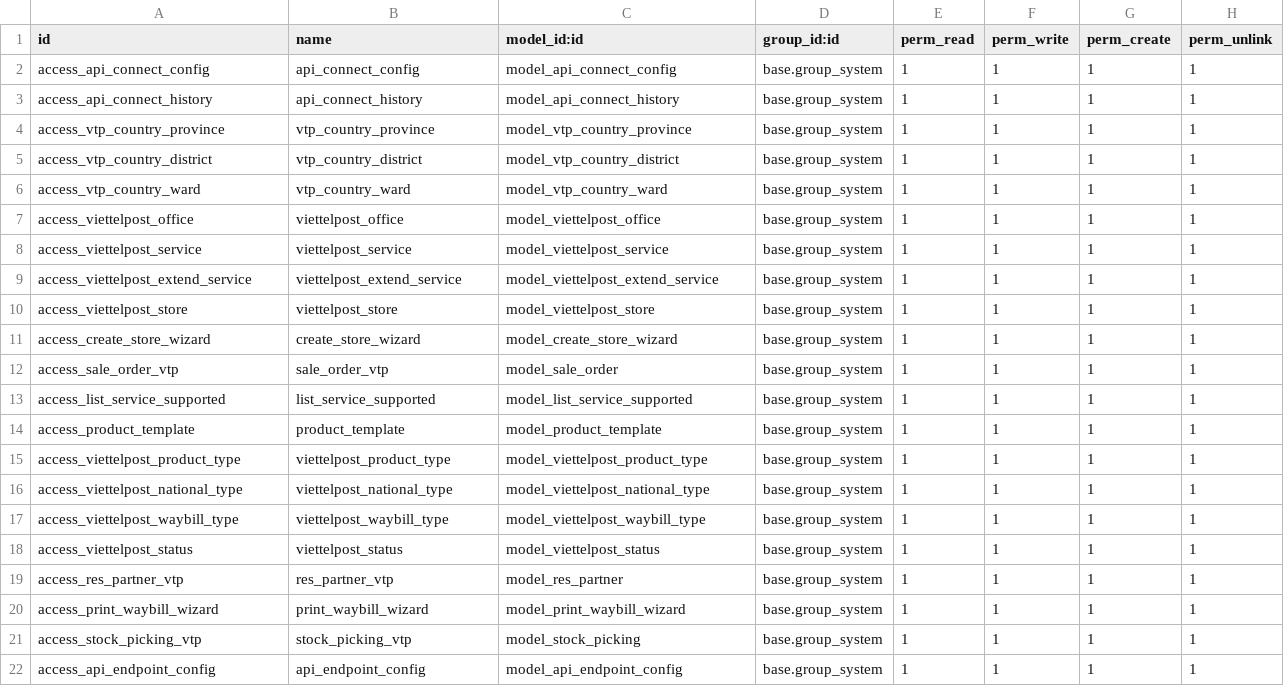
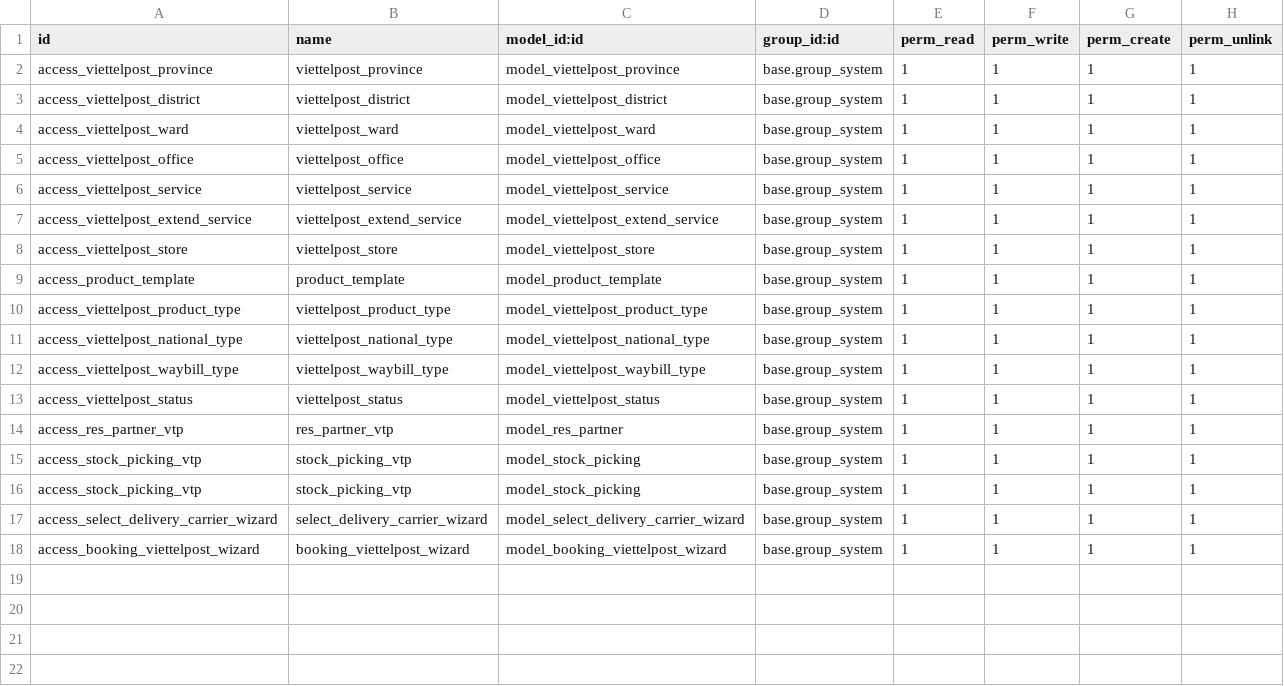
Before and after one commit to longlong123-bit/viettelpost-connector, a CSV file: viettelpost_connector/security/ir.model.access.csv, drawn as a sheet.

```diff
--- a/viettelpost_connector/security/ir.model.access.csv
+++ b/viettelpost_connector/security/ir.model.access.csv
@@ -1,7 +1,5 @@
 id,name,model_id:id,group_id:id,perm_read,perm_write,perm_create,perm_unlink
-access_api_connect_config,api_connect_config,model_api_connect_config,base.group_system,1,1,1,1
-access_api_connect_history,api_connect_history,model_api_connect_history,base.group_system,1,1,1,1
-access_vtp_country_province,vtp_country_province,model_vtp_country_province,base.group_system,1,1,1,1
-access_vtp_country_district,vtp_country_district,model_vtp_country_district,base.group_system,1,1,1,1
-access_vtp_country_ward,vtp_country_ward,model_vtp_country_ward,base.group_system,1,1,1,1
+access_viettelpost_province,viettelpost_province,model_viettelpost_province,base.group_system,1,1,1,1
+access_viettelpost_district,viettelpost_district,model_viettelpost_district,base.group_system,1,1,1,1
+access_viettelpost_ward,viettelpost_ward,model_viettelpost_ward,base.group_system,1,1,1,1
 access_viettelpost_office,viettelpost_office,model_viettelpost_office,base.group_system,1,1,1,1
@@ -10,5 +8,2 @@ access_viettelpost_extend_service,viettelpost_extend_service,model_viettelpost_e
 access_viettelpost_store,viettelpost_store,model_viettelpost_store,base.group_system,1,1,1,1
-access_create_store_wizard,create_store_wizard,model_create_store_wizard,base.group_system,1,1,1,1
-access_sale_order_vtp,sale_order_vtp,model_sale_order,base.group_system,1,1,1,1
-access_list_service_supported,list_service_supported,model_list_service_supported,base.group_system,1,1,1,1
 access_product_template,product_template,model_product_template,base.group_system,1,1,1,1
@@ -19,4 +14,5 @@ access_viettelpost_status,viettelpost_status,model_viettelpost_status,base.group
 access_res_partner_vtp,res_partner_vtp,model_res_partner,base.group_system,1,1,1,1
-access_print_waybill_wizard,print_waybill_wizard,model_print_waybill_wizard,base.group_system,1,1,1,1
 access_stock_picking_vtp,stock_picking_vtp,model_stock_picking,base.group_system,1,1,1,1
-access_api_endpoint_config,api_endpoint_config,model_api_endpoint_config,base.group_system,1,1,1,1
+access_stock_picking_vtp,stock_picking_vtp,model_stock_picking,base.group_system,1,1,1,1
+access_select_delivery_carrier_wizard,select_delivery_carrier_wizard,model_select_delivery_carrier_wizard,base.group_system,1,1,1,1
+access_booking_viettelpost_wizard,booking_viettelpost_wizard,model_booking_viettelpost_wizard,base.group_system,1,1,1,1
```
Also changed, not shown: 56 other files.
